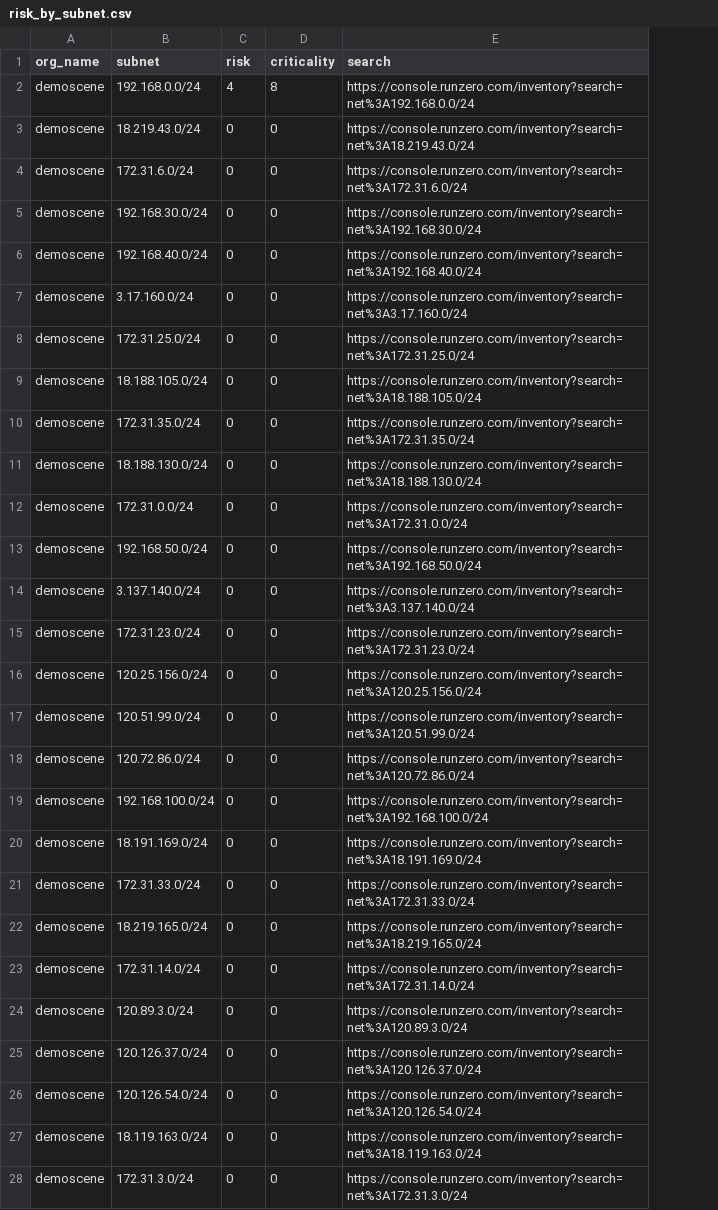
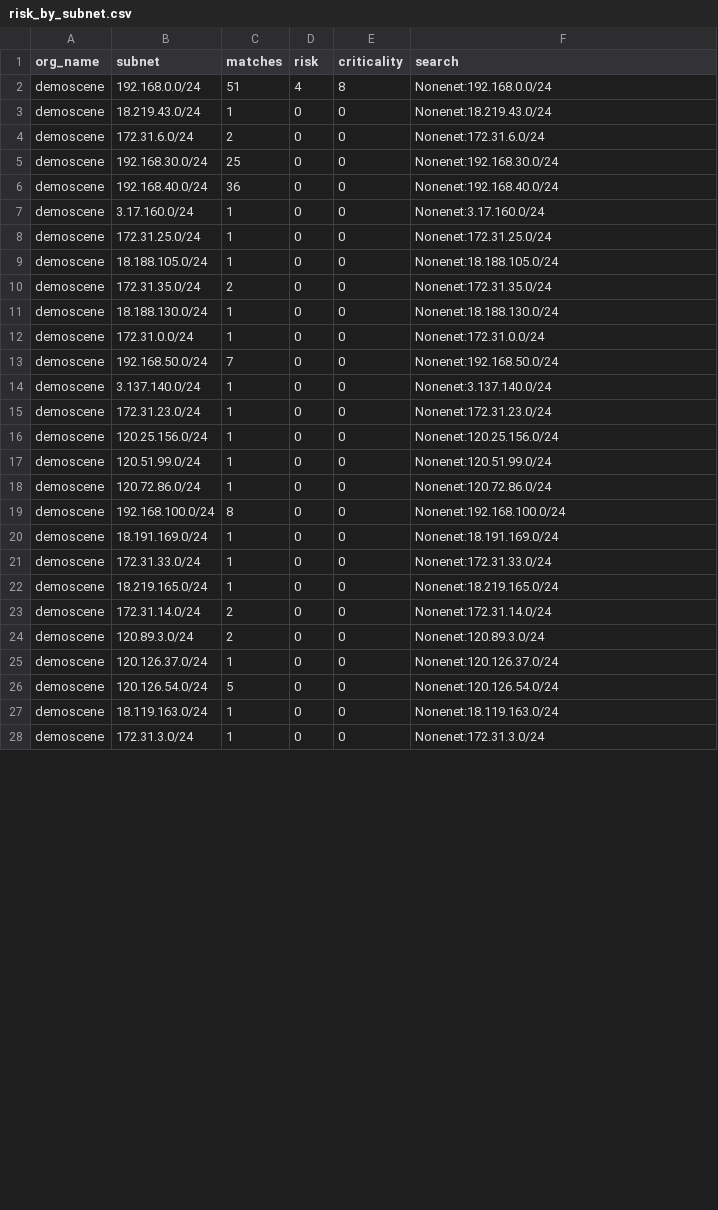
Before and after one commit to tdiderich/runZero-scripts, a CSV file: risky-subnets/demoscene/risk_by_subnet.csv, drawn as a sheet; only a part is shown; addresses are those after the commit; the diff covers the shown part only; the diff names each change by its address in the sheet, - before the commit and + after, or states it on an @@ line.

```diff
--- a/risky-subnets/demoscene/risk_by_subnet.csv
+++ b/risky-subnets/demoscene/risk_by_subnet.csv
+column C (matches), rows 2-28: 51 | 1 | 2 | 25 | 36 | 1 | 1 | 1 | 2 | 1 | 1 | 7 | 1 | 1 | 1 | 1 | 1 | 8 | 1 | 1 | 1 | 2 | 2 | 1 | 5 | 1 | 1
-F2 (search): https://console.runzero.com/inventory?search=net%3A192.168.0.0/24
+F2 (search): Nonenet:192.168.0.0/24
-F3 (search): https://console.runzero.com/inventory?search=net%3A18.219.43.0/24
+F3 (search): Nonenet:18.219.43.0/24
-F4 (search): https://console.runzero.com/inventory?search=net%3A172.31.6.0/24
+F4 (search): Nonenet:172.31.6.0/24
-F5 (search): https://console.runzero.com/inventory?search=net%3A192.168.30.0/24
+F5 (search): Nonenet:192.168.30.0/24
-F6 (search): https://console.runzero.com/inventory?search=net%3A192.168.40.0/24
+F6 (search): Nonenet:192.168.40.0/24
-F7 (search): https://console.runzero.com/inventory?search=net%3A3.17.160.0/24
+F7 (search): Nonenet:3.17.160.0/24
-F8 (search): https://console.runzero.com/inventory?search=net%3A172.31.25.0/24
+F8 (search): Nonenet:172.31.25.0/24
-F9 (search): https://console.runzero.com/inventory?search=net%3A18.188.105.0/24
+F9 (search): Nonenet:18.188.105.0/24
-F10 (search): https://console.runzero.com/inventory?search=net%3A172.31.35.0/24
+F10 (search): Nonenet:172.31.35.0/24
-F11 (search): https://console.runzero.com/inventory?search=net%3A18.188.130.0/24
+F11 (search): Nonenet:18.188.130.0/24
-F12 (search): https://console.runzero.com/inventory?search=net%3A172.31.0.0/24
+F12 (search): Nonenet:172.31.0.0/24
-F13 (search): https://console.runzero.com/inventory?search=net%3A192.168.50.0/24
+F13 (search): Nonenet:192.168.50.0/24
-F14 (search): https://console.runzero.com/inventory?search=net%3A3.137.140.0/24
+F14 (search): Nonenet:3.137.140.0/24
-F15 (search): https://console.runzero.com/inventory?search=net%3A172.31.23.0/24
+F15 (search): Nonenet:172.31.23.0/24
-F16 (search): https://console.runzero.com/inventory?search=net%3A120.25.156.0/24
+F16 (search): Nonenet:120.25.156.0/24
-F17 (search): https://console.runzero.com/inventory?search=net%3A120.51.99.0/24
+F17 (search): Nonenet:120.51.99.0/24
-F18 (search): https://console.runzero.com/inventory?search=net%3A120.72.86.0/24
+F18 (search): Nonenet:120.72.86.0/24
-F19 (search): https://console.runzero.com/inventory?search=net%3A192.168.100.0/24
+F19 (search): Nonenet:192.168.100.0/24
-F20 (search): https://console.runzero.com/inventory?search=net%3A18.191.169.0/24
+F20 (search): Nonenet:18.191.169.0/24
-F21 (search): https://console.runzero.com/inventory?search=net%3A172.31.33.0/24
+F21 (search): Nonenet:172.31.33.0/24
-F22 (search): https://console.runzero.com/inventory?search=net%3A18.219.165.0/24
+F22 (search): Nonenet:18.219.165.0/24
-F23 (search): https://console.runzero.com/inventory?search=net%3A172.31.14.0/24
+F23 (search): Nonenet:172.31.14.0/24
-F24 (search): https://console.runzero.com/inventory?search=net%3A120.89.3.0/24
+F24 (search): Nonenet:120.89.3.0/24
-F25 (search): https://console.runzero.com/inventory?search=net%3A120.126.37.0/24
+F25 (search): Nonenet:120.126.37.0/24
-F26 (search): https://console.runzero.com/inventory?search=net%3A120.126.54.0/24
+F26 (search): Nonenet:120.126.54.0/24
-F27 (search): https://console.runzero.com/inventory?search=net%3A18.119.163.0/24
+F27 (search): Nonenet:18.119.163.0/24
-F28 (search): https://console.runzero.com/inventory?search=net%3A172.31.3.0/24
+F28 (search): Nonenet:172.31.3.0/24
```
Also changed, not shown: 25 edited cells elsewhere in this file, risky-subnets/customer_success_playground/risk_by_subnet.csv, risky-subnets/customer_success_playground/services/expired_tls_certs.csv, 5 other files.
